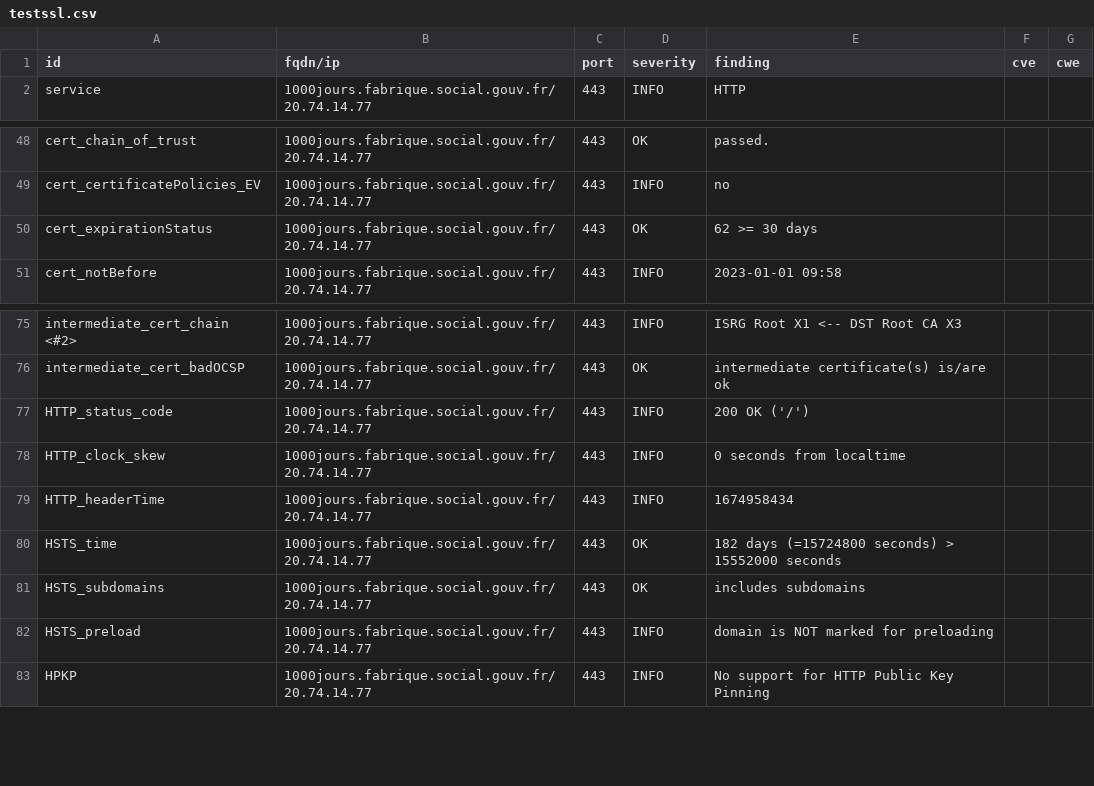
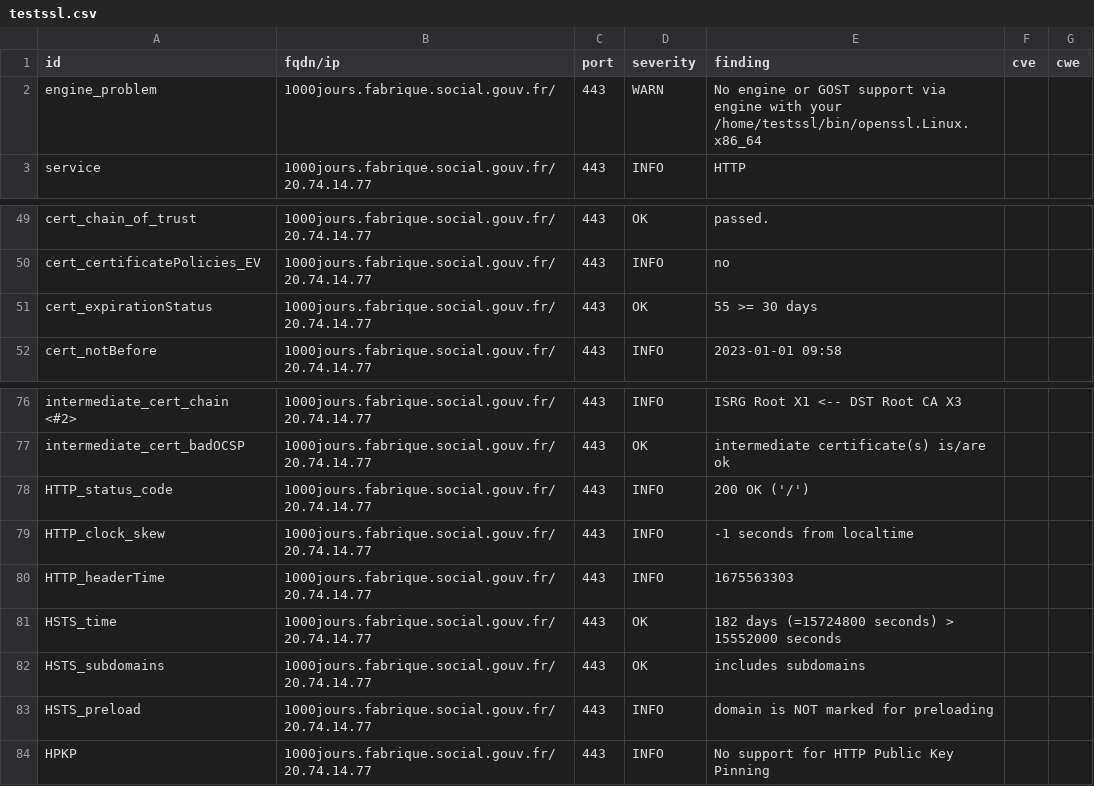
Before and after one commit to SocialGouv/dashlord-fabrique, a CSV file: results/aHR0cHM6Ly8xMDAwam91cnMuZmFicmlxdWUuc29jaWFsLmdvdXYuZnI=/testssl.csv, drawn as a sheet; only a part is shown, gaps mark what is left out.

```diff
--- a/results/aHR0cHM6Ly8xMDAwam91cnMuZmFicmlxdWUuc29jaWFsLmdvdXYuZnI=/testssl.csv
+++ b/results/aHR0cHM6Ly8xMDAwam91cnMuZmFicmlxdWUuc29jaWFsLmdvdXYuZnI=/testssl.csv
@@ -1,2 +1,3 @@
 "id","fqdn/ip","port","severity","finding","cve","cwe"
+"engine_problem","1000jours.fabrique.social.gouv.fr/","443","WARN","No engine or GOST support via engine with your /home/testssl/bin/openssl.Linux.x86_64","",""
 "service","1000jours.fabrique.social.gouv.fr/20.74.14.77","443","INFO","HTTP","",""
@@ -49,3 +50,3 @@
 "cert_certificatePolicies_EV","1000jours.fabrique.social.gouv.fr/20.74.14.77","443","INFO","no","",""
-"cert_expirationStatus","1000jours.fabrique.social.gouv.fr/20.74.14.77","443","OK","62 >= 30 days","",""
+"cert_expirationStatus","1000jours.fabrique.social.gouv.fr/20.74.14.77","443","OK","55 >= 30 days","",""
 "cert_notBefore","1000jours.fabrique.social.gouv.fr/20.74.14.77","443","INFO","2023-01-01 09:58","",""
@@ -77,4 +78,4 @@
 "HTTP_status_code","1000jours.fabrique.social.gouv.fr/20.74.14.77","443","INFO","200 OK ('/')","",""
-"HTTP_clock_skew","1000jours.fabrique.social.gouv.fr/20.74.14.77","443","INFO","0 seconds from localtime","",""
-"HTTP_headerTime","1000jours.fabrique.social.gouv.fr/20.74.14.77","443","INFO","1674958434","",""
+"HTTP_clock_skew","1000jours.fabrique.social.gouv.fr/20.74.14.77","443","INFO","-1 seconds from localtime","",""
+"HTTP_headerTime","1000jours.fabrique.social.gouv.fr/20.74.14.77","443","INFO","1675563303","",""
 "HSTS_time","1000jours.fabrique.social.gouv.fr/20.74.14.77","443","OK","182 days (=15724800 seconds) > 15552000 seconds","",""
```
Also changed, not shown: 8 other files.
